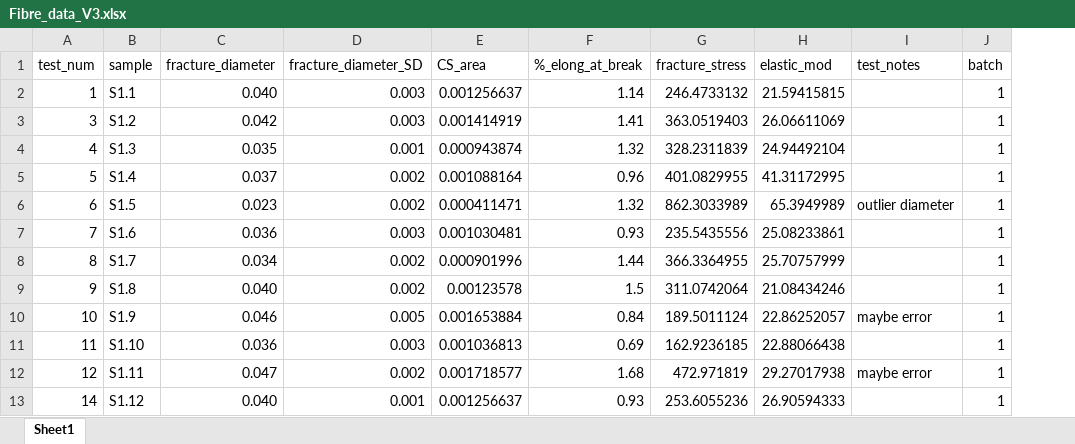
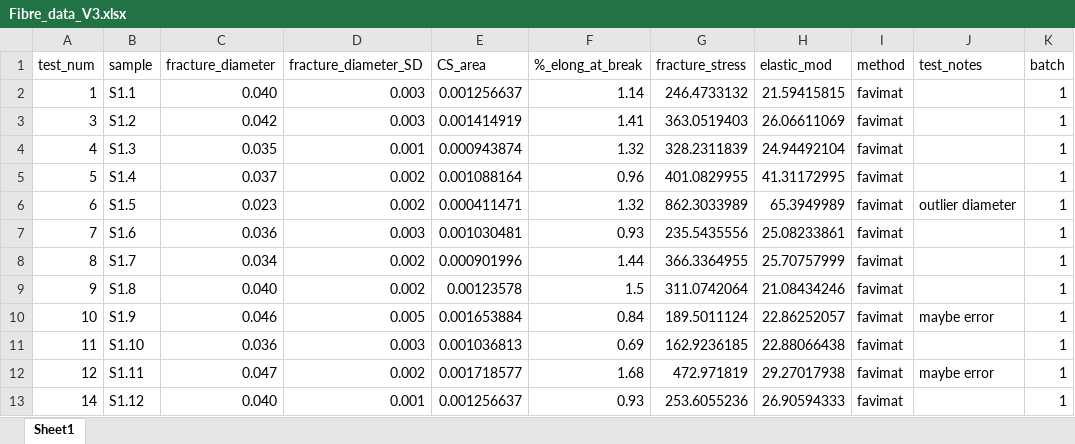
Before and after one commit to Mackus101/GlassMechAnalysis, an Excel workbook: Fibre_data_V3.xlsx, sheet Sheet1, drawn as a sheet; only a part is shown; values as stored, in another font and other column widths than the file's, no borders; the diff names each change by its address in the sheet, - before the commit and + after, or states it on an @@ line.

```diff
--- a/Fibre_data_V3.xlsx (sheet Sheet1)
+++ b/Fibre_data_V3.xlsx (sheet Sheet1)
+column I (method), rows 2-13: all favimat
```
Also changed, not shown: 1 other file.
